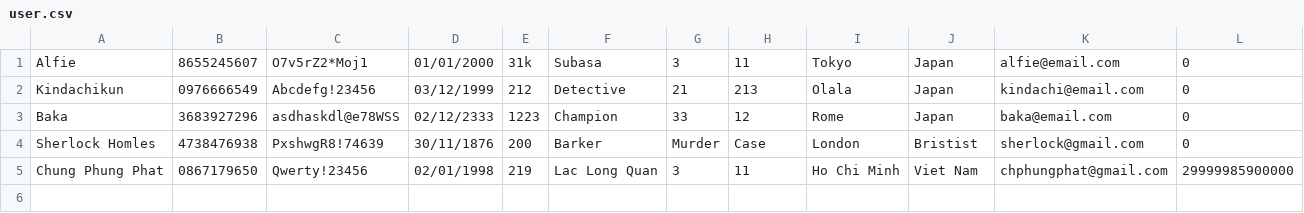
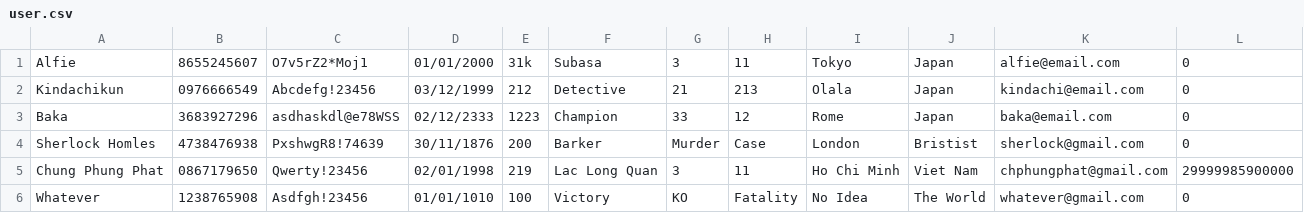
Before and after one commit to chphungphat/CodeGym-Module-02, a CSV file: sources/ClimaxStore/src/data/user.csv, drawn as a sheet; the diff names each change by its address in the sheet, - before the commit and + after, or states it on an @@ line.

```diff
--- a/sources/ClimaxStore/src/data/user.csv
+++ b/sources/ClimaxStore/src/data/user.csv
+row 6: Whatever | 1238765908 | Asdfgh!23456 | 01/01/1010 | 100 | Victory | KO | Fatality | No Idea | The World | whatever@gmail.com | 0
```
Also changed, not shown: sources/ClimaxStore/src/data/game.csv, 5 other files.
